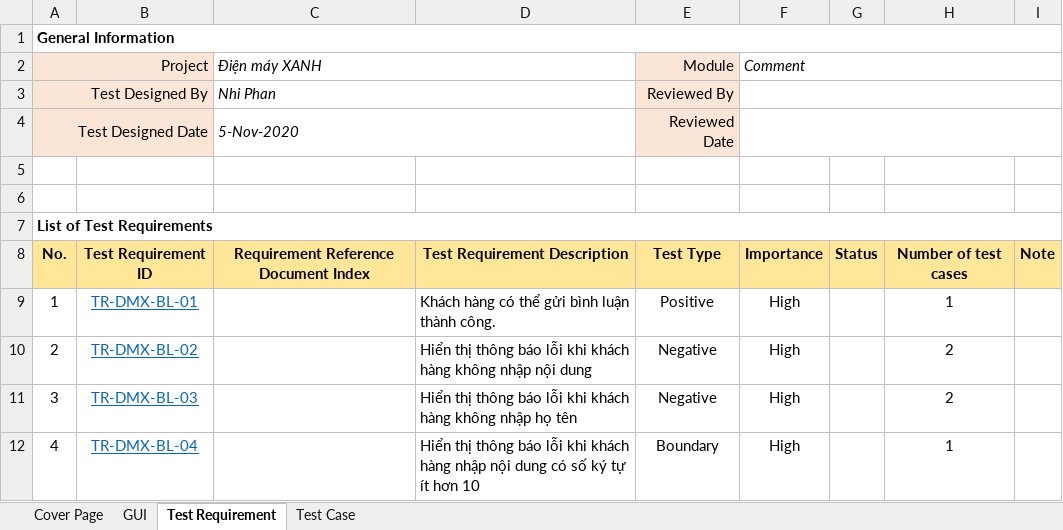
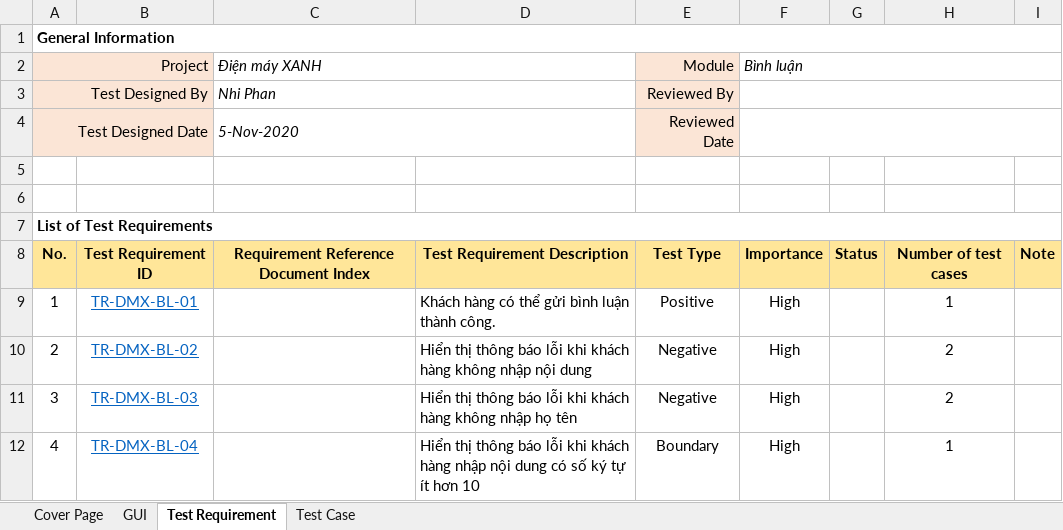
Before and after one commit to FabuloustTeam/DienMayXanh, an Excel workbook: test cases/DienmayXANH-Comment.xlsx, sheet Test Requirement, drawn as a sheet; values as stored, in another font and other column widths than the file's, no borders; the diff names each change by its address in the sheet, - before the commit and + after, or states it on an @@ line.

```diff
--- a/test cases/DienmayXANH-Comment.xlsx (sheet Test Requirement)
+++ b/test cases/DienmayXANH-Comment.xlsx (sheet Test Requirement)
-F2: Comment
+F2: Bình luận
```
Also changed, not shown: sheet Test Case, DienmayXANH-FunctionalTestExecution.xlsx, 20 other files.
